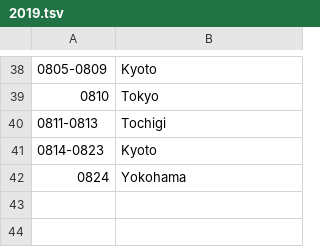
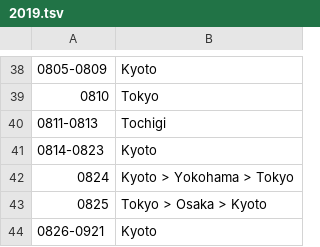
Before and after one commit to pn11/location-grass, a TSV file: data/2019.tsv, drawn as a sheet; only a part is shown, gaps mark what is left out.

```diff
--- a/data/2019.tsv
+++ b/data/2019.tsv
@@ -41,2 +41,4 @@
 0814-0823	Kyoto
-0824	Yokohama
+0824	Kyoto > Yokohama > Tokyo
+0825	Tokyo > Osaka > Kyoto
+0826-0921	Kyoto
```
Also changed, not shown: 10 other files.
